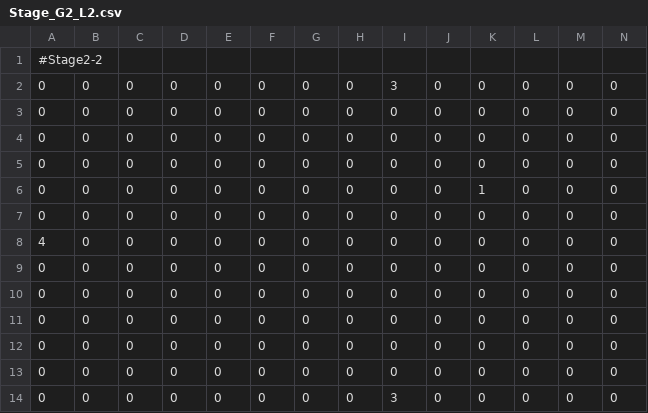
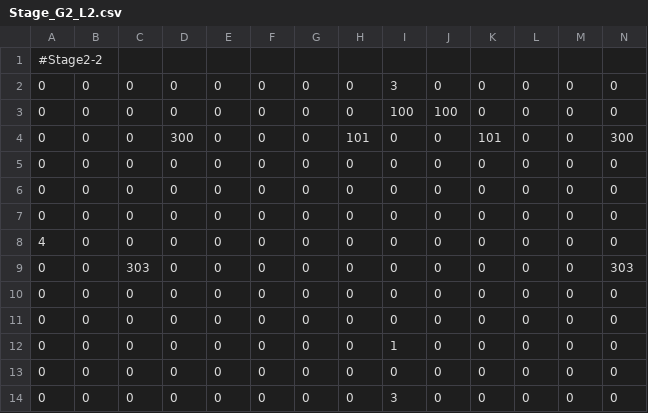
Before and after one commit to matsushimayuto/MisotenGame, a CSV file: Assets/Resources/Stages/Stage2/Stage_G2_L2.csv, drawn as a sheet; only a part is shown; removed rows and columns are numbered as before the commit, all else as after; rows hold the shown columns only; the diff names each change by its address in the sheet, - before the commit and + after, or states it on an @@ line.

```diff
--- a/Assets/Resources/Stages/Stage2/Stage_G2_L2.csv
+++ b/Assets/Resources/Stages/Stage2/Stage_G2_L2.csv
+row 3: 0 | 0 | 0 | 0 | 0 | 0 | 0 | 0 | 100 | 100 | 0 | 0 | 0 | 0
+row 4: 0 | 0 | 0 | 300 | 0 | 0 | 0 | 101 | 0 | 0 | 101 | 0 | 0 | 300
-row 6: 0 | 0 | 0 | 0 | 0 | 0 | 0 | 0 | 0 | 0 | 1 | 0 | 0 | 0
-row 7: 0 | 0 | 0 | 0 | 0 | 0 | 0 | 0 | 0 | 0 | 0 | 0 | 0 | 0
+row 9: 0 | 0 | 303 | 0 | 0 | 0 | 0 | 0 | 0 | 0 | 0 | 0 | 0 | 303
-I12: 0
+I12: 1
-row 12: 0 | 0 | 0 | 0 | 0 | 0 | 0 | 0 | 0 | 0 | 0 | 0 | 0 | 0
```
Also changed, not shown: 6 other files.
